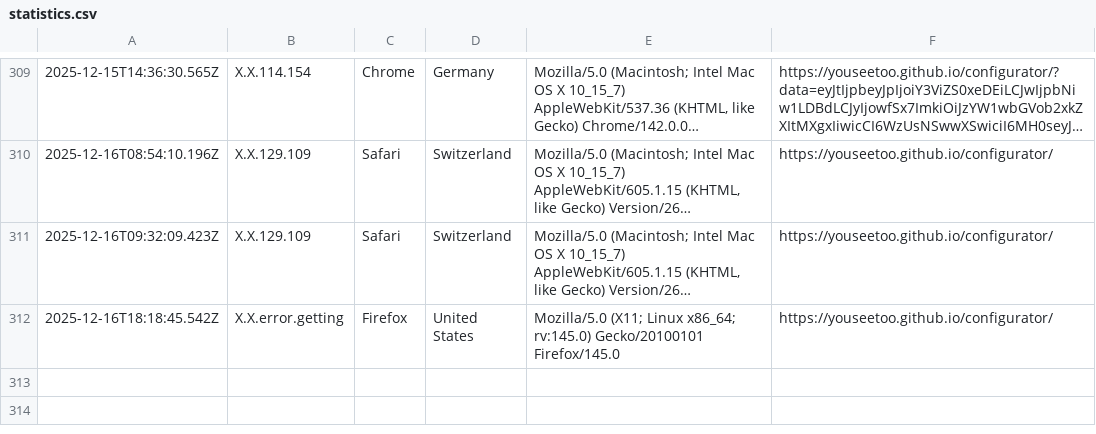
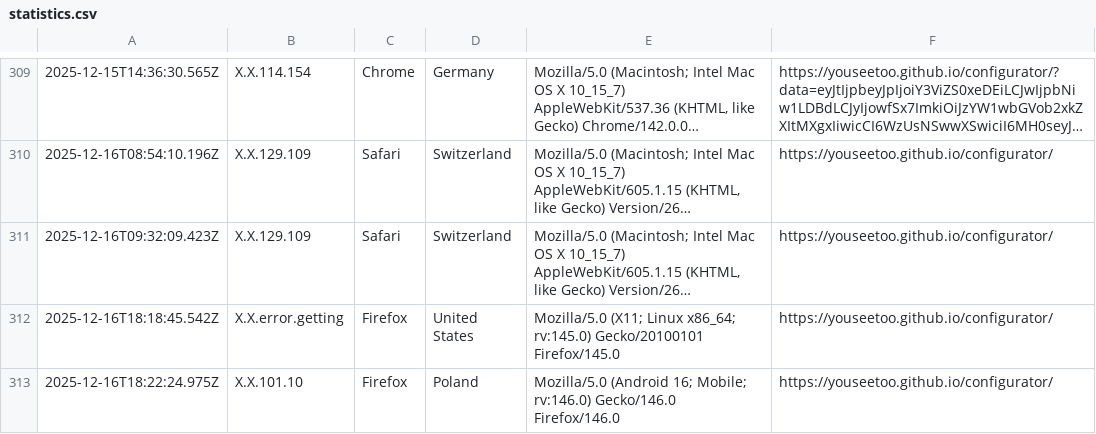
Before and after one commit to beniroquai/openUC2-OptiKit-Store, a CSV file: statistics/statistics.csv, drawn as a sheet; only a part is shown, gaps mark what is left out; long unchanged cells end in …; the diff names each change by its address in the sheet, - before the commit and + after, or states it on an @@ line.

Commit message:
Add user statistics entry: 2025-12-16T18:22:24.975Z

```diff
--- a/statistics/statistics.csv
+++ b/statistics/statistics.csv
+row 313: 2025-12-16T18:22:24.975Z | X.X.101.10 | Firefox | Poland | Mozilla/5.0 (Android 16; Mobile; rv:146.0) Gecko/146.0 Firefox/146.0 | https://youseetoo.github.io/configurator/
```
